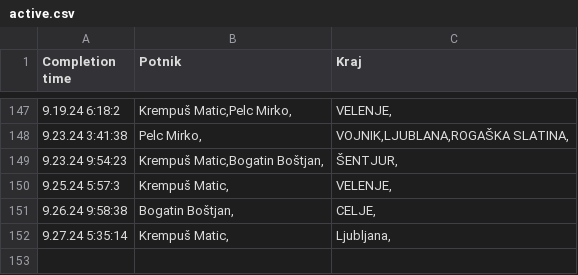
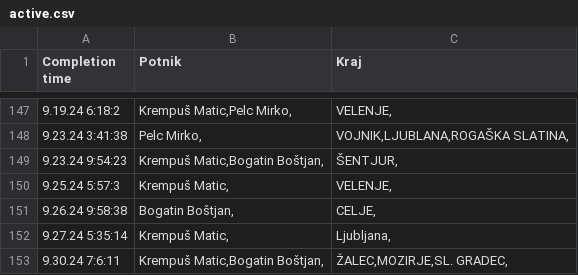
Before and after one commit to SRP-B/pot-dat, a CSV file: active.csv, drawn as a sheet; only a part is shown, gaps mark what is left out.

Commit message:
Appv12

```diff
--- a/active.csv
+++ b/active.csv
@@ -152 +152,2 @@
 9.27.24 5:35:14;"Krempuš Matic,";"Ljubljana,"
+9.30.24 7:6:11;"Krempuš Matic,Bogatin Boštjan,";"ŽALEC,MOZIRJE,SL. GRADEC,"
```
